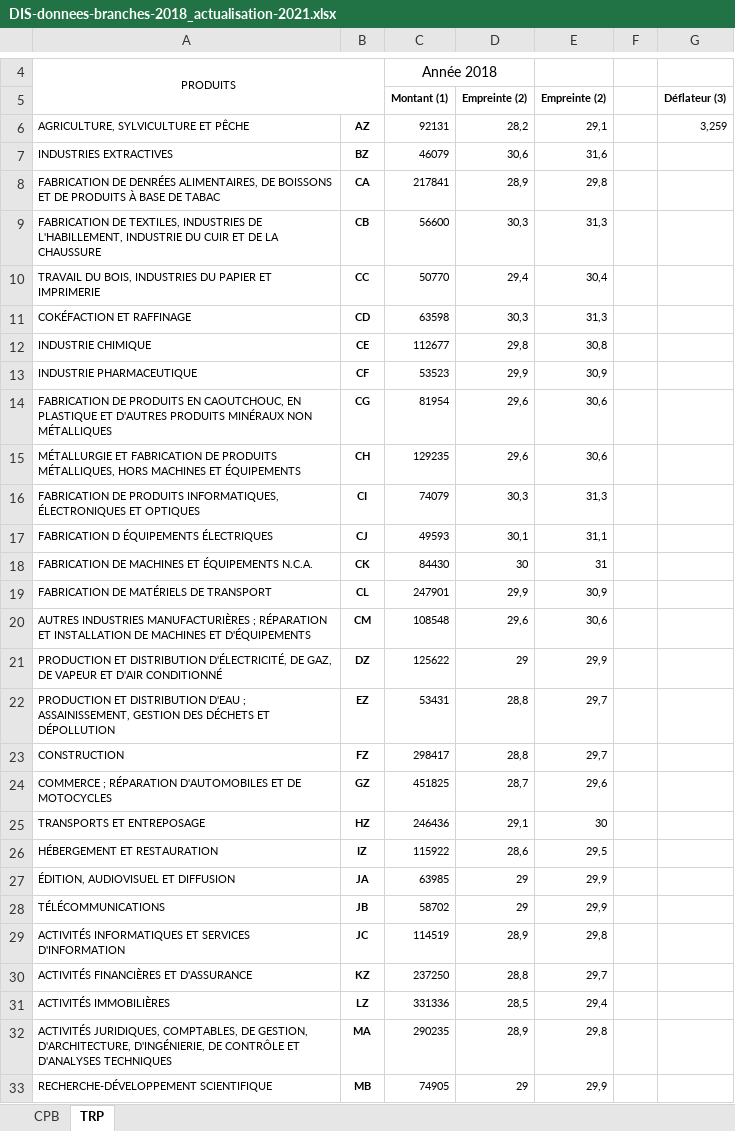
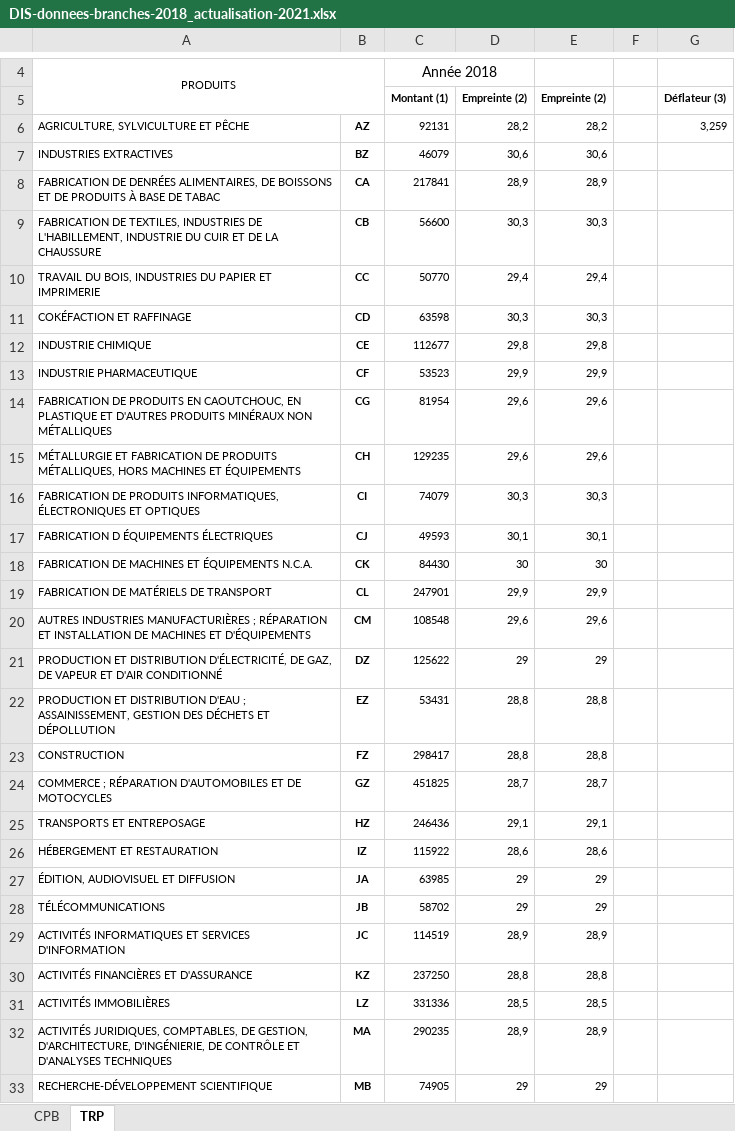
Before and after one commit to La-Societe-Nouvelle/LaSocieteNouvelle-Website, an Excel workbook: public/download/actualisation/DIS-donnees-branches-2018_actualisation-2021.xlsx, sheet TRP, drawn as a sheet; only a part is shown, gaps mark what is left out; values as stored, in another font and other column widths than the file's, no borders; the diff covers the shown part only; the diff names each change by its address in the sheet, - before the commit and + after, or states it on an @@ line.

```diff
--- a/public/download/actualisation/DIS-donnees-branches-2018_actualisation-2021.xlsx (sheet TRP)
+++ b/public/download/actualisation/DIS-donnees-branches-2018_actualisation-2021.xlsx (sheet TRP)
-E6: 29,1
+E6: 28,2
-E7: 31,6
+E7: 30,6
-E8: 29,8
+E8: 28,9
-E9: 31,3
+E9: 30,3
-E10: 30,4
+E10: 29,4
-E11: 31,3
+E11: 30,3
-E12: 30,8
+E12: 29,8
-E13: 30,9
+E13: 29,9
-E14:E15: 30,6
+E14:E15: 29,6
-E16: 31,3
+E16: 30,3
-E17: 31,1
+E17: 30,1
-E18: 31
+E18: 30
-E19: 30,9
+E19: 29,9
-E20: 30,6
+E20: 29,6
-E21: 29,9
+E21: 29
-E22:E23: 29,7
+E22:E23: 28,8
-E24: 29,6
+E24: 28,7
-E25: 30
+E25: 29,1
-E26: 29,5
+E26: 28,6
-E27:E28: 29,9
+E27:E28: 29
-E29: 29,8
+E29: 28,9
-E30: 29,7
+E30: 28,8
-E31: 29,4
+E31: 28,5
-E32: 29,8
+E32: 28,9
-E33: 29,9
+E33: 29
```
Also changed, not shown: 10 edited cells elsewhere in this sheet, sheet CPB, public/download/actualisation/ECO-donnees-branches-2018_actualisation-2021.xlsx, public/download/actualisation/GEQ-donnees-branches-2018_actualisation-2021.xlsx, 14 other files.
